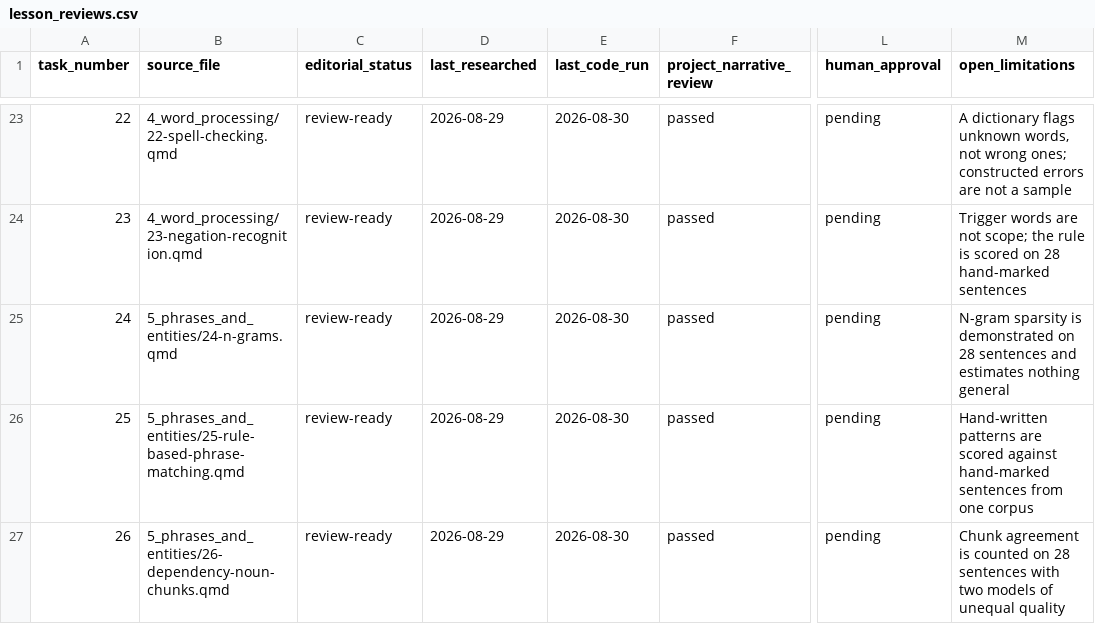
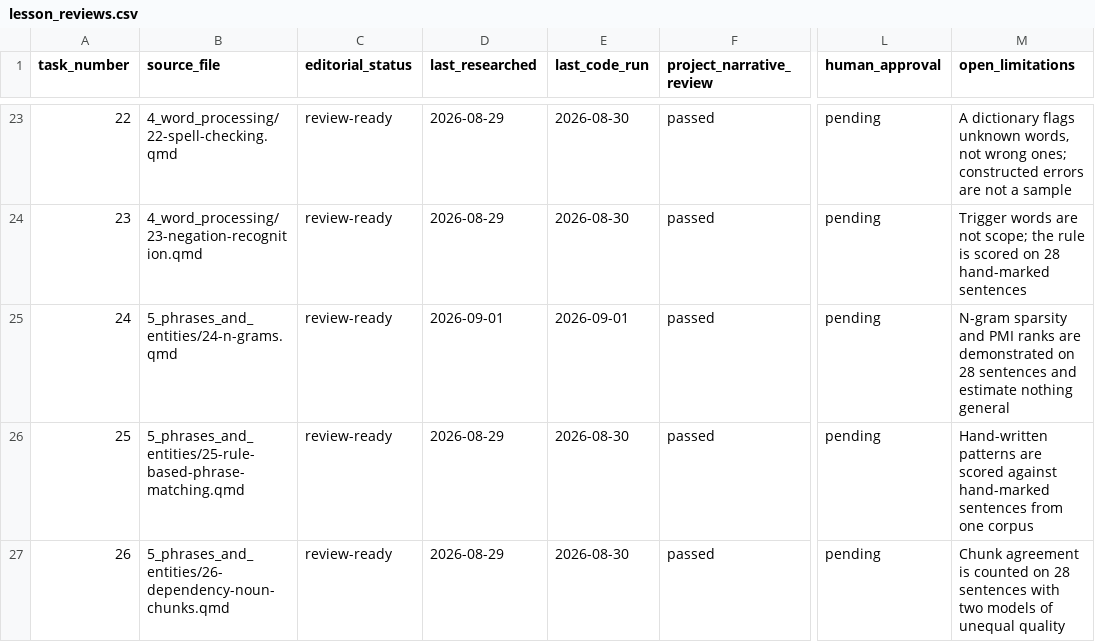
Before and after one commit to farach/periodic_table_nlp, a CSV file: data/lesson_reviews.csv, drawn as a sheet; only a part is shown, gaps mark what is left out; the diff names each change by its address in the sheet, - before the commit and + after, or states it on an @@ line.

```diff
--- a/data/lesson_reviews.csv
+++ b/data/lesson_reviews.csv
-D25 (last_researched): 2026-08-29
+D25 (last_researched): 2026-09-01
-E25 (last_code_run): 2026-08-30
+E25 (last_code_run): 2026-09-01
-M25 (open_limitations): N-gram sparsity is demonstrated on 28 sentences and estimates nothing general
+M25 (open_limitations): N-gram sparsity and PMI ranks are demonstrated on 28 sentences and estimate nothing general
```
Also changed, not shown: data/periodic_table.csv, 3 other files.
